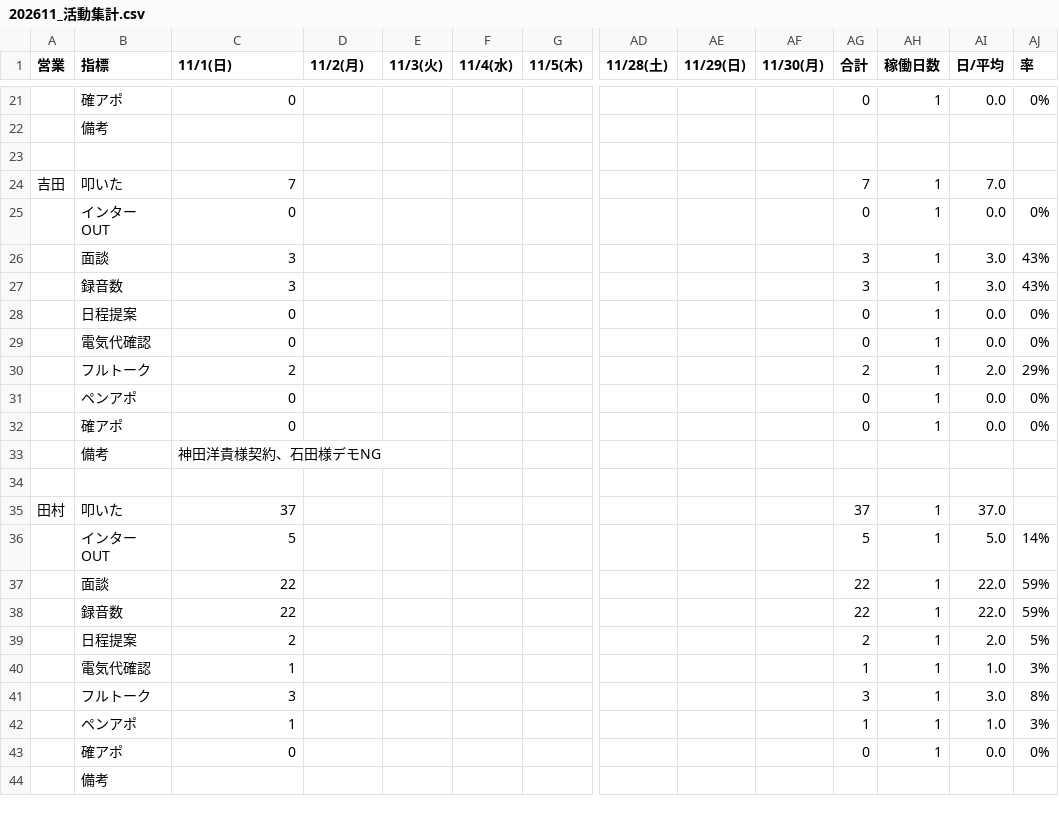
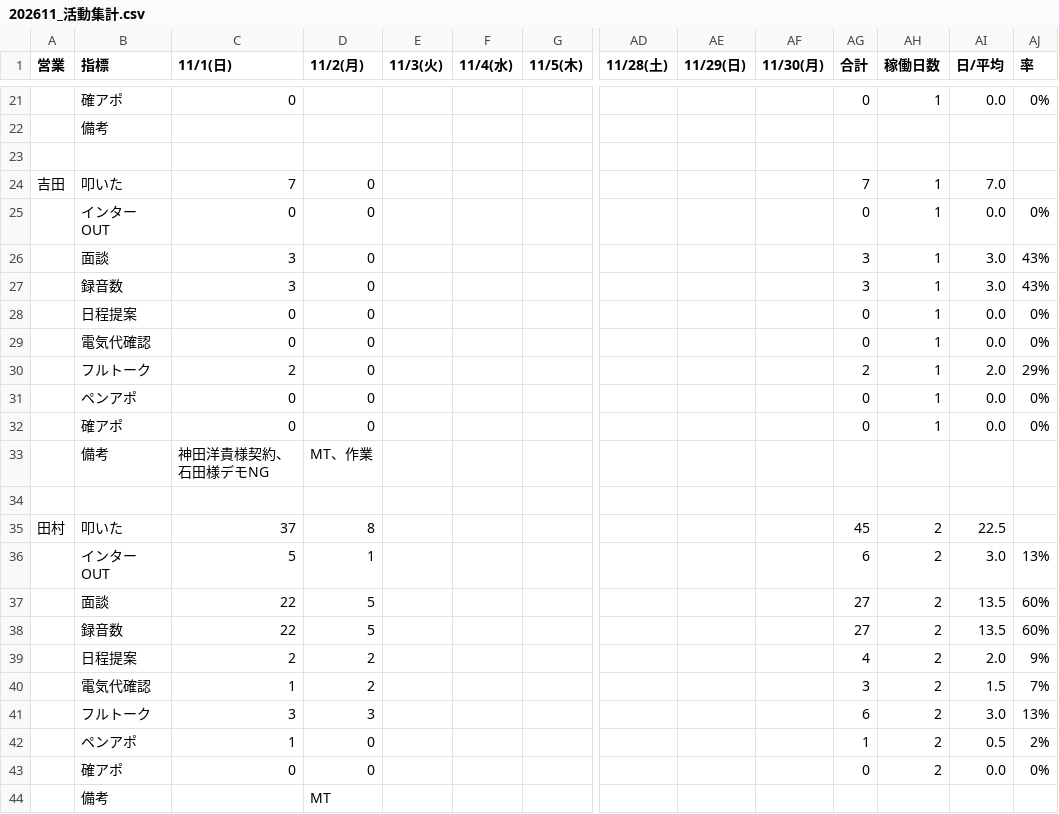
Before and after one commit to shuhei-mori/eiko-report, a CSV file: 202611_活動集計.csv, drawn as a sheet; only a part is shown, gaps mark what is left out; removed rows and columns are numbered as before the commit, all else as after; rows hold the shown columns only; the diff covers the shown part only; the diff names each change by its address in the sheet, - before the commit and + after, or states it on an @@ line.

```diff
--- a/202611_活動集計.csv
+++ b/202611_活動集計.csv
-D24:D32 (11/2(月)): (empty)
+D24:D32 (11/2(月)): 0
-D33 (11/2(月)): (empty)
+D33 (11/2(月)): MT、作業
-D35 (11/2(月)): (empty)
+D35 (11/2(月)): 8
-AG35 (合計): 37
+AG35 (合計): 45
-AH35 (稼働日数): 1
+AH35 (稼働日数): 2
-AI35 (日/平均): 37.0
+AI35 (日/平均): 22.5
-row 36:  | インターOUT | 5 |  |  |  |  |  |  |  | 5 | 1 | 5.0 | 14%
-row 37:  | 面談 | 22 |  |  |  |  |  |  |  | 22 | 1 | 22.0 | 59%
-row 38:  | 録音数 | 22 |  |  |  |  |  |  |  | 22 | 1 | 22.0 | 59%
-row 39:  | 日程提案 | 2 |  |  |  |  |  |  |  | 2 | 1 | 2.0 | 5%
-row 40:  | 電気代確認 | 1 |  |  |  |  |  |  |  | 1 | 1 | 1.0 | 3%
-row 41:  | フルトーク | 3 |  |  |  |  |  |  |  | 3 | 1 | 3.0 | 8%
-row 42:  | ペンアポ | 1 |  |  |  |  |  |  |  | 1 | 1 | 1.0 | 3%
+row 36:  | インターOUT | 5 | 1 |  |  |  |  |  |  | 6 | 2 | 3.0 | 13%
+row 37:  | 面談 | 22 | 5 |  |  |  |  |  |  | 27 | 2 | 13.5 | 60%
+row 38:  | 録音数 | 22 | 5 |  |  |  |  |  |  | 27 | 2 | 13.5 | 60%
+row 39:  | 日程提案 | 2 | 2 |  |  |  |  |  |  | 4 | 2 | 2.0 | 9%
+row 40:  | 電気代確認 | 1 | 2 |  |  |  |  |  |  | 3 | 2 | 1.5 | 7%
+row 41:  | フルトーク | 3 | 3 |  |  |  |  |  |  | 6 | 2 | 3.0 | 13%
+row 42:  | ペンアポ | 1 | 0 |  |  |  |  |  |  | 1 | 2 | 0.5 | 2%
-D43 (11/2(月)): (empty)
+D43 (11/2(月)): 0
-AH43 (稼働日数): 1
+AH43 (稼働日数): 2
-D44 (11/2(月)): (empty)
+D44 (11/2(月)): MT
```
Also changed, not shown: 13 edited cells elsewhere in this file, 202611_活動集計_逆.csv, katsudou.csv, 14 other files.
